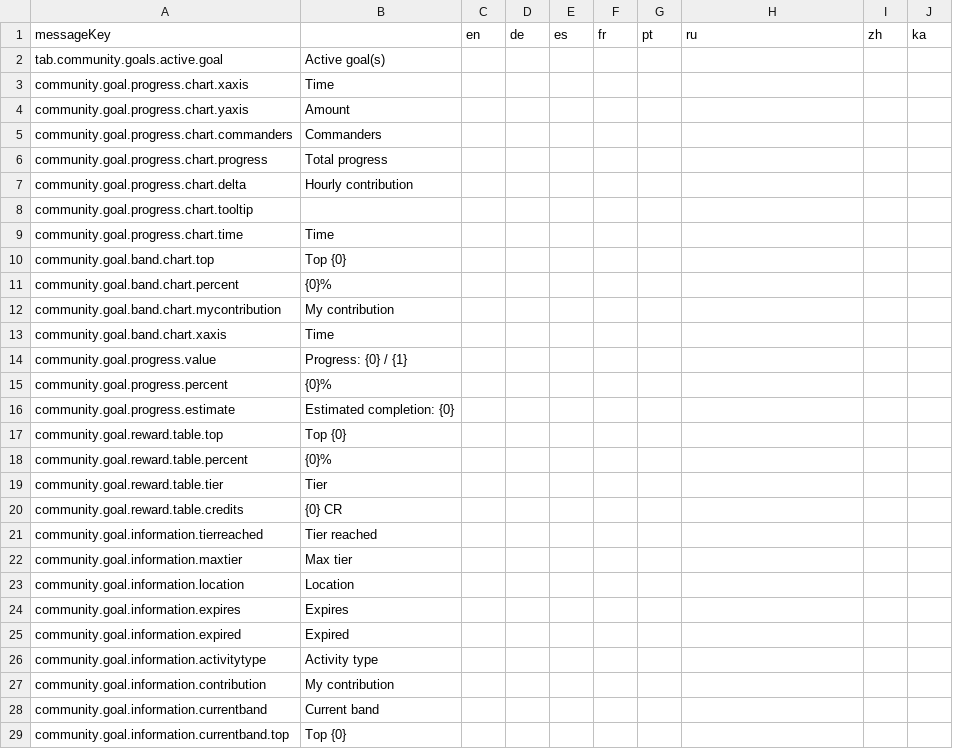
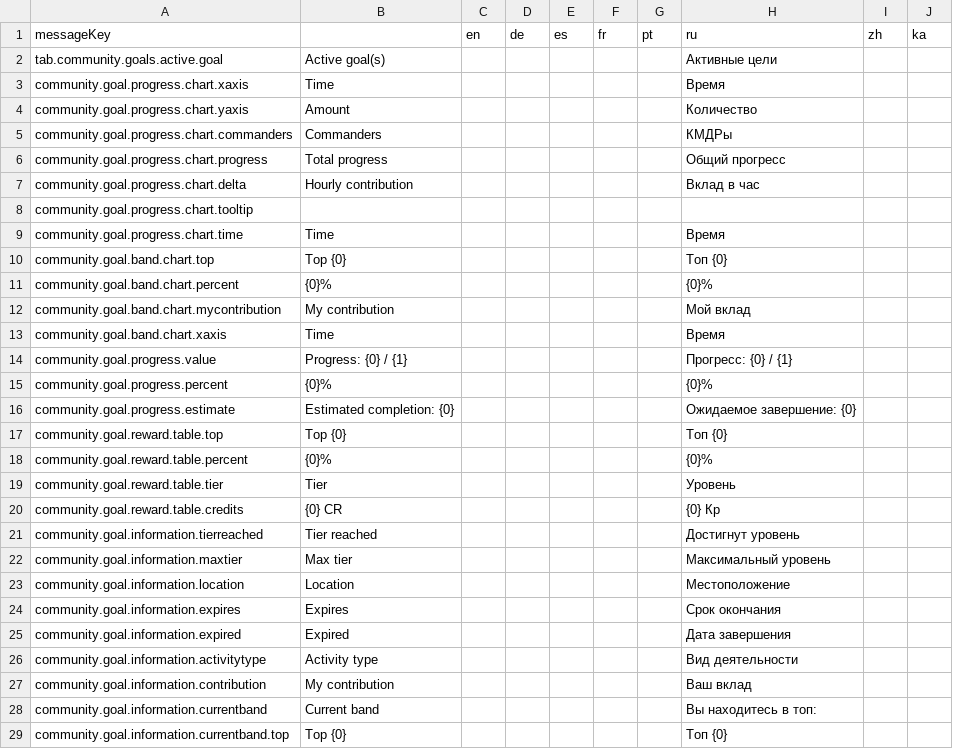
Before and after one commit to jixxed/ed-odyssey-materials-helper, a CSV file: application/src/main/resources/locale/tab.communitygoal.csv, drawn as a sheet; only a part is shown; the diff covers the shown part only.

```diff
--- a/application/src/main/resources/locale/tab.communitygoal.csv
+++ b/application/src/main/resources/locale/tab.communitygoal.csv
@@ -1,29 +1,29 @@
 "messageKey","","en","de","es","fr","pt","ru","zh","ka"
-"tab.community.goals.active.goal","Active goal(s)","","","","","","","",""
-"community.goal.progress.chart.xaxis","Time","","","","","","","",""
-"community.goal.progress.chart.yaxis","Amount","","","","","","","",""
-"community.goal.progress.chart.commanders","Commanders","","","","","","","",""
-"community.goal.progress.chart.progress","Total progress","","","","","","","",""
-"community.goal.progress.chart.delta","Hourly contribution","","","","","","","",""
+"tab.community.goals.active.goal","Active goal(s)","","","","","","Активные цели","",""
+"community.goal.progress.chart.xaxis","Time","","","","","","Время","",""
+"community.goal.progress.chart.yaxis","Amount","","","","","","Количество","",""
+"community.goal.progress.chart.commanders","Commanders","","","","","","КМДРы","",""
+"community.goal.progress.chart.progress","Total progress","","","","","","Общий прогресс","",""
+"community.goal.progress.chart.delta","Hourly contribution","","","","","","Вклад в час","",""
 "community.goal.progress.chart.tooltip","","","","","","","","",""
-"community.goal.progress.chart.time","Time","","","","","","","",""
-"community.goal.band.chart.top","Top {0}","","","","","","","",""
-"community.goal.band.chart.percent","{0}%","","","","","","","",""
-"community.goal.band.chart.mycontribution","My contribution","","","","","","","",""
-"community.goal.band.chart.xaxis","Time","","","","","","","",""
-"community.goal.progress.value","Progress: {0} / {1}","","","","","","","",""
-"community.goal.progress.percent","{0}%","","","","","","","",""
-"community.goal.progress.estimate","Estimated completion: {0}","","","","","","","",""
-"community.goal.reward.table.top","Top {0}","","","","","","","",""
-"community.goal.reward.table.percent","{0}%","","","","","","","",""
-"community.goal.reward.table.tier","Tier","","","","","","","",""
-"community.goal.reward.table.credits","{0} CR","","","","","","","",""
-"community.goal.information.tierreached","Tier reached","","","","","","","",""
-"community.goal.information.maxtier","Max tier","","","","","","","",""
-"community.goal.information.location","Location","","","","","","","",""
-"community.goal.information.expires","Expires","","","","","","","",""
-"community.goal.information.expired","Expired","","","","","","","",""
-"community.goal.information.activitytype","Activity type","","","","","","","",""
-"community.goal.information.contribution","My contribution","","","","","","","",""
-"community.goal.information.currentband","Current band","","","","","","","",""
-"community.goal.information.currentband.top","Top {0}","","","","","","","",""
+"community.goal.progress.chart.time","Time","","","","","","Время","",""
+"community.goal.band.chart.top","Top {0}","","","","","","Топ {0}","",""
+"community.goal.band.chart.percent","{0}%","","","","","","{0}%","",""
+"community.goal.band.chart.mycontribution","My contribution","","","","","","Мой вклад","",""
+"community.goal.band.chart.xaxis","Time","","","","","","Время","",""
+"community.goal.progress.value","Progress: {0} / {1}","","","","","","Прогресс: {0} / {1}","",""
+"community.goal.progress.percent","{0}%","","","","","","{0}%","",""
+"community.goal.progress.estimate","Estimated completion: {0}","","","","","","Ожидаемое завершение: {0}","",""
+"community.goal.reward.table.top","Top {0}","","","","","","Топ {0}","",""
+"community.goal.reward.table.percent","{0}%","","","","","","{0}%","",""
+"community.goal.reward.table.tier","Tier","","","","","","Уровень","",""
+"community.goal.reward.table.credits","{0} CR","","","","","","{0} Кр","",""
+"community.goal.information.tierreached","Tier reached","","","","","","Достигнут уровень","",""
+"community.goal.information.maxtier","Max tier","","","","","","Максимальный уровень","",""
+"community.goal.information.location","Location","","","","","","Местоположение","",""
+"community.goal.information.expires","Expires","","","","","","Срок окончания","",""
+"community.goal.information.expired","Expired","","","","","","Дата завершения","",""
+"community.goal.information.activitytype","Activity type","","","","","","Вид деятельности","",""
+"community.goal.information.contribution","My contribution","","","","","","Ваш вклад","",""
+"community.goal.information.currentband","Current band","","","","","","Вы находитесь в топ:","",""
+"community.goal.information.currentband.top","Top {0}","","","","","","Топ {0}","",""
```
Also changed, not shown: 2 edited cells elsewhere in this file, application/src/main/resources/locale/application.csv, application/src/main/resources/locale/notification.csv, 9 other files.
